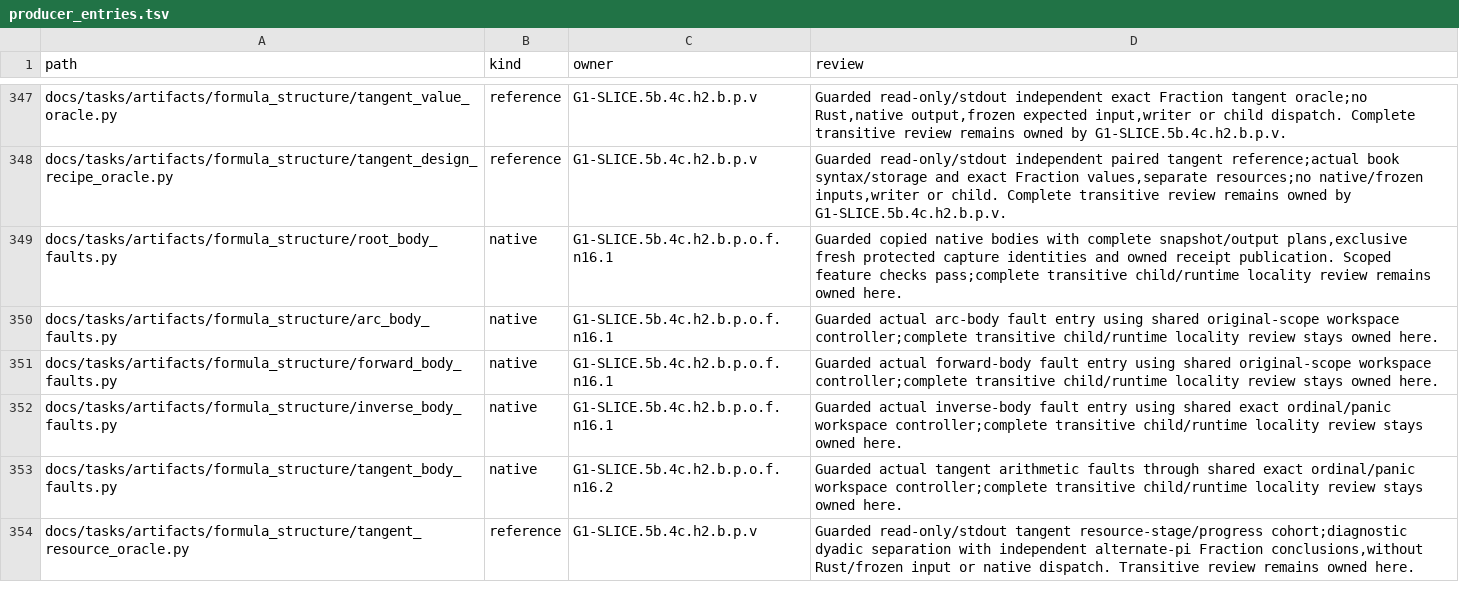
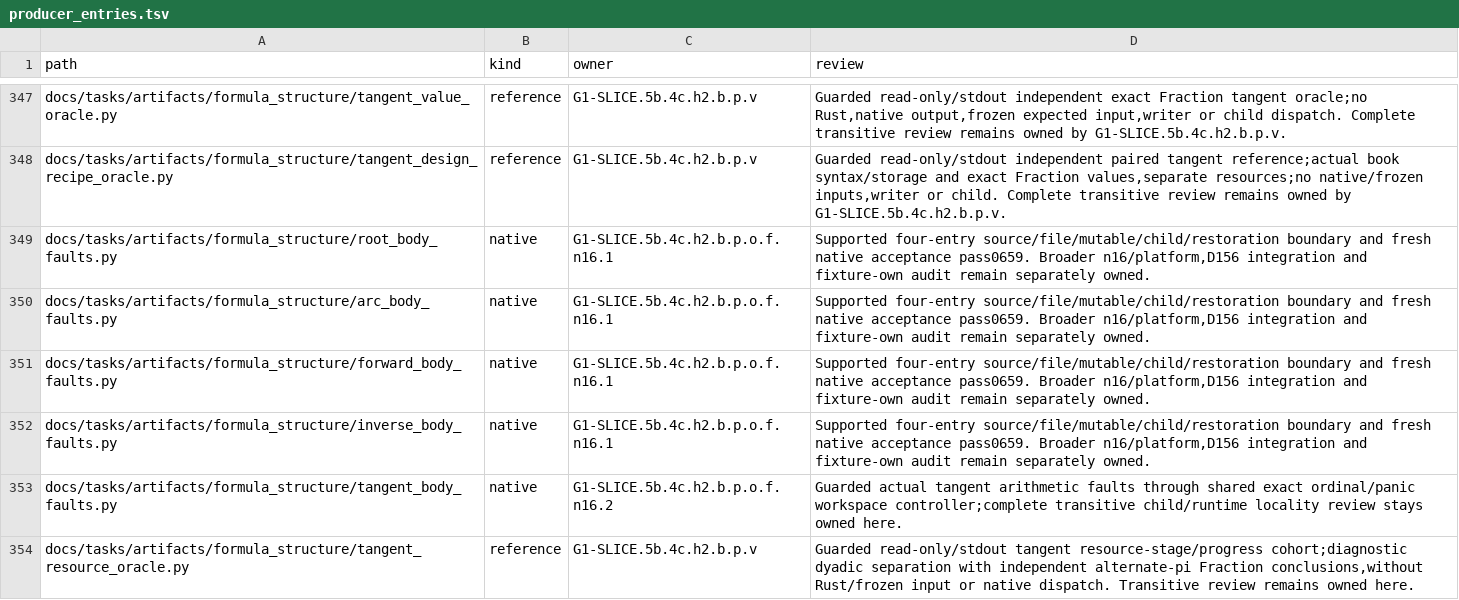
Before and after one commit to rdje/stitchcad, a TSV file: docs/tasks/artifacts/ci_environment/producer_entries.tsv, drawn as a sheet; only a part is shown, gaps mark what is left out.

Commit message:
STITCHCAD-G1-0659 (leaf G1-SLICE.5b.4c.h2.b.p.o.f.n16.1.consumer): retain fresh native four-entry acceptance
Pass actual root,arc,forward and inverse baselines plus26 successfully compiled kernel fault rejections;independently verify551 inputs,2180 restored snapshot files,6614 legacy files and unchanged548 Rust/build inputs.
Retain fresh protected reports,logs,preflight and exact runner;close n16.1 only. Publication,history818,IDs,map and diff pass;continue PNT with tangent/resource/platform runtime review while broader owners remain.

```diff
--- a/docs/tasks/artifacts/ci_environment/producer_entries.tsv
+++ b/docs/tasks/artifacts/ci_environment/producer_entries.tsv
@@ -348,6 +348,6 @@ docs/tasks/artifacts/formula_structure/tangent_value_oracle.py	reference	G1-SLIC
 docs/tasks/artifacts/formula_structure/tangent_design_recipe_oracle.py	reference	G1-SLICE.5b.4c.h2.b.p.v	Guarded read-only/stdout independent paired tangent reference;actual book syntax/storage and exact Fraction values,separate resources;no native/frozen inputs,writer or child. Complete transitive review remains owned by G1-SLICE.5b.4c.h2.b.p.v.
-docs/tasks/artifacts/formula_structure/root_body_faults.py	native	G1-SLICE.5b.4c.h2.b.p.o.f.n16.1	Guarded copied native bodies with complete snapshot/output plans,exclusive fresh protected capture identities and owned receipt publication. Scoped feature checks pass;complete transitive child/runtime locality review remains owned here.
-docs/tasks/artifacts/formula_structure/arc_body_faults.py	native	G1-SLICE.5b.4c.h2.b.p.o.f.n16.1	Guarded actual arc-body fault entry using shared original-scope workspace controller;complete transitive child/runtime locality review stays owned here.
-docs/tasks/artifacts/formula_structure/forward_body_faults.py	native	G1-SLICE.5b.4c.h2.b.p.o.f.n16.1	Guarded actual forward-body fault entry using shared original-scope workspace controller;complete transitive child/runtime locality review stays owned here.
-docs/tasks/artifacts/formula_structure/inverse_body_faults.py	native	G1-SLICE.5b.4c.h2.b.p.o.f.n16.1	Guarded actual inverse-body fault entry using shared exact ordinal/panic workspace controller;complete transitive child/runtime locality review stays owned here.
+docs/tasks/artifacts/formula_structure/root_body_faults.py	native	G1-SLICE.5b.4c.h2.b.p.o.f.n16.1	Supported four-entry source/file/mutable/child/restoration boundary and fresh native acceptance pass0659. Broader n16/platform,D156 integration and fixture-own audit remain separately owned.
+docs/tasks/artifacts/formula_structure/arc_body_faults.py	native	G1-SLICE.5b.4c.h2.b.p.o.f.n16.1	Supported four-entry source/file/mutable/child/restoration boundary and fresh native acceptance pass0659. Broader n16/platform,D156 integration and fixture-own audit remain separately owned.
+docs/tasks/artifacts/formula_structure/forward_body_faults.py	native	G1-SLICE.5b.4c.h2.b.p.o.f.n16.1	Supported four-entry source/file/mutable/child/restoration boundary and fresh native acceptance pass0659. Broader n16/platform,D156 integration and fixture-own audit remain separately owned.
+docs/tasks/artifacts/formula_structure/inverse_body_faults.py	native	G1-SLICE.5b.4c.h2.b.p.o.f.n16.1	Supported four-entry source/file/mutable/child/restoration boundary and fresh native acceptance pass0659. Broader n16/platform,D156 integration and fixture-own audit remain separately owned.
 docs/tasks/artifacts/formula_structure/tangent_body_faults.py	native	G1-SLICE.5b.4c.h2.b.p.o.f.n16.2	Guarded actual tangent arithmetic faults through shared exact ordinal/panic workspace controller;complete transitive child/runtime locality review stays owned here.
```
Also changed, not shown: 9 other files.
